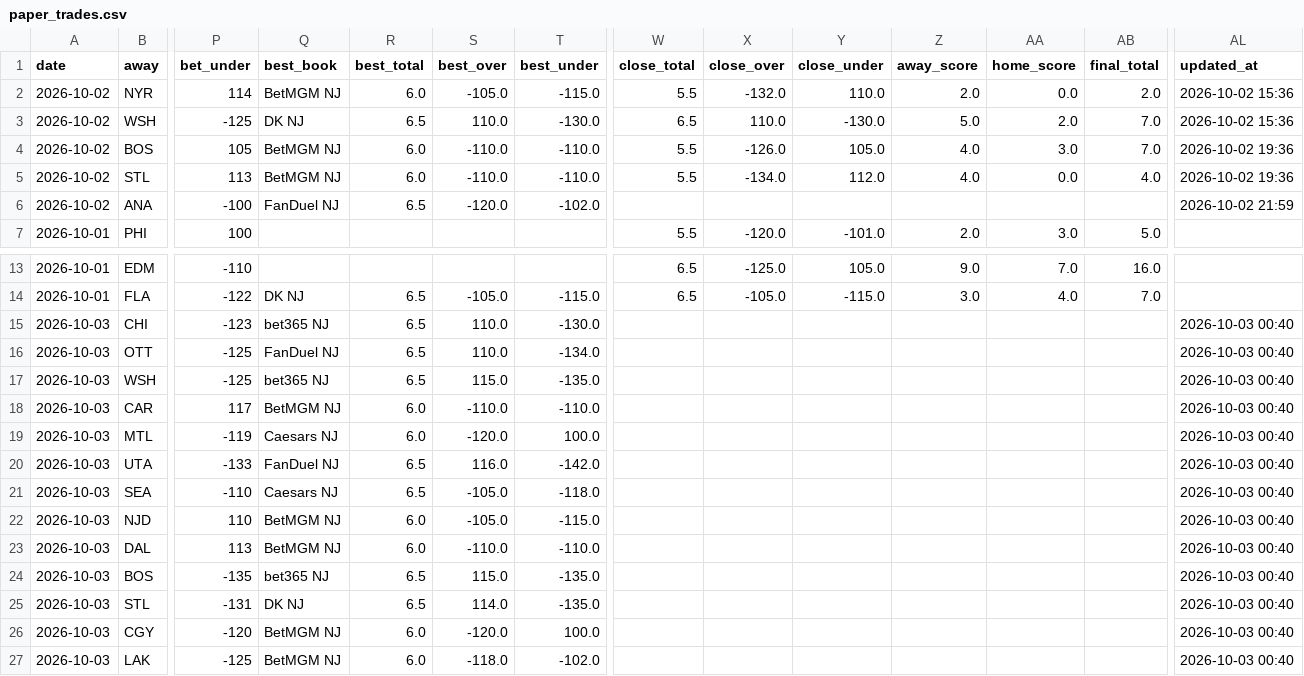
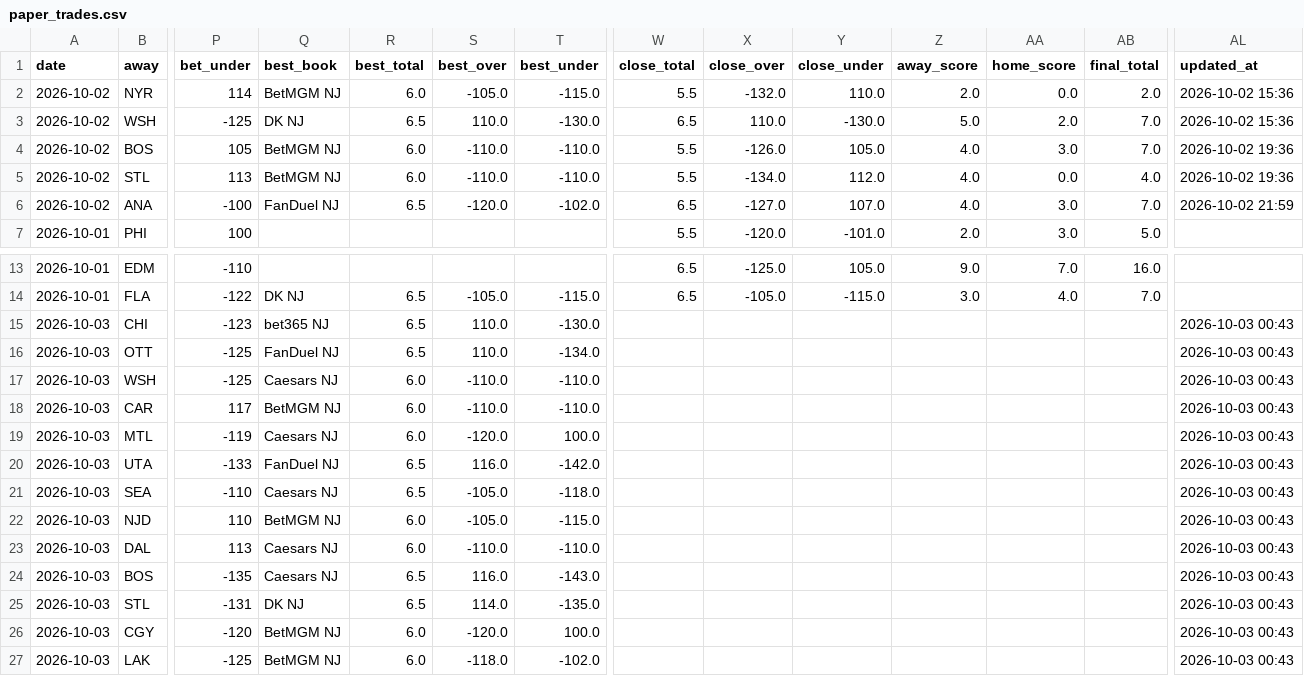
Before and after one commit to Prezbo8/NHL-total-model, a CSV file: data/paper_trades.csv, drawn as a sheet; only a part is shown, gaps mark what is left out; the diff names each change by its address in the sheet, - before the commit and + after, or states it on an @@ line.

```diff
--- a/data/paper_trades.csv
+++ b/data/paper_trades.csv
-W6 (close_total): (empty)
+W6 (close_total): 6.5
-X6 (close_over): (empty)
+X6 (close_over): -127.0
-Y6 (close_under): (empty)
+Y6 (close_under): 107.0
-Z6 (away_score): (empty)
+Z6 (away_score): 4.0
-AA6 (home_score): (empty)
+AA6 (home_score): 3.0
-AB6 (final_total): (empty)
+AB6 (final_total): 7.0
-AL15:AL27 (updated_at): 2026-10-03 00:40
+AL15:AL27 (updated_at): 2026-10-03 00:43
-Q17 (best_book): bet365 NJ
+Q17 (best_book): Caesars NJ
-R17 (best_total): 6.5
+R17 (best_total): 6.0
-S17 (best_over): 115.0
+S17 (best_over): -110.0
-T17 (best_under): -135.0
+T17 (best_under): -110.0
-Q23 (best_book): BetMGM NJ
+Q23 (best_book): Caesars NJ
-Q24 (best_book): bet365 NJ
+Q24 (best_book): Caesars NJ
-S24 (best_over): 115.0
+S24 (best_over): 116.0
-T24 (best_under): -135.0
+T24 (best_under): -143.0
```
Also changed, not shown: 4 other files.
